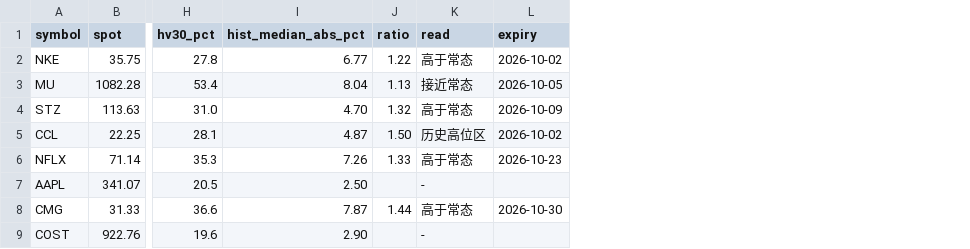
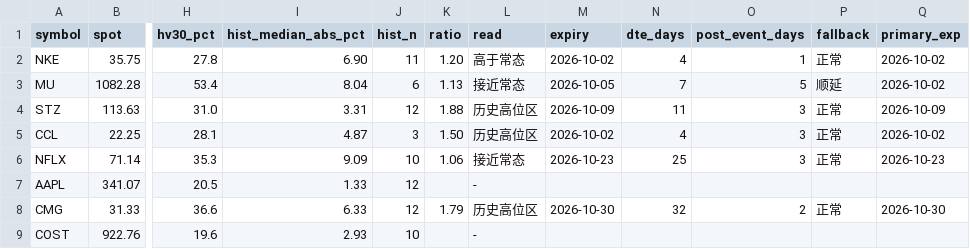
Before and after one commit to flamingo1998/earnings-radar, a CSV file: samples/earnings_radar_demo.csv, drawn as a sheet; only a part is shown, gaps mark what is left out; addresses are those after the commit; the diff names each change by its address in the sheet, - before the commit and + after, or states it on an @@ line.

Commit message:
v0.1.1: per community feedback — DTE tag + fallback flag per row, realized sample 8→12 quarters with n label, README caveats section, earnings-window bound fix

```diff
--- a/samples/earnings_radar_demo.csv
+++ b/samples/earnings_radar_demo.csv
+column J (hist_n), rows 2-9: 11 | 6 | 12 | 3 | 10 | 12 | 12 | 10
+column N (dte_days), rows 2-8: 4 | 7 | 11 | 4 | 25 |  | 32
+column O (post_event_days), rows 2-8: 1 | 5 | 3 | 3 | 3 |  | 2
+column P (fallback), rows 2-8: 正常 | 顺延 | 正常 | 正常 | 正常 |  | 正常
+column Q (primary_exp), rows 2-8: 2026-10-02 | 2026-10-02 | 2026-10-09 | 2026-10-02 | 2026-10-23 |  | 2026-10-30
-I2 (hist_median_abs_pct): 6.77
+I2 (hist_median_abs_pct): 6.90
-K2 (ratio): 1.22
+K2 (ratio): 1.20
-I4 (hist_median_abs_pct): 4.70
+I4 (hist_median_abs_pct): 3.31
-K4 (ratio): 1.32
+K4 (ratio): 1.88
-L4 (read): 高于常态
+L4 (read): 历史高位区
-I6 (hist_median_abs_pct): 7.26
+I6 (hist_median_abs_pct): 9.09
-K6 (ratio): 1.33
+K6 (ratio): 1.06
-L6 (read): 高于常态
+L6 (read): 接近常态
-I7 (hist_median_abs_pct): 2.50
+I7 (hist_median_abs_pct): 1.33
-I8 (hist_median_abs_pct): 7.87
+I8 (hist_median_abs_pct): 6.33
-K8 (ratio): 1.44
+K8 (ratio): 1.79
-L8 (read): 高于常态
+L8 (read): 历史高位区
-I9 (hist_median_abs_pct): 2.90
+I9 (hist_median_abs_pct): 2.93
```
Also changed, not shown: 5 other files.
